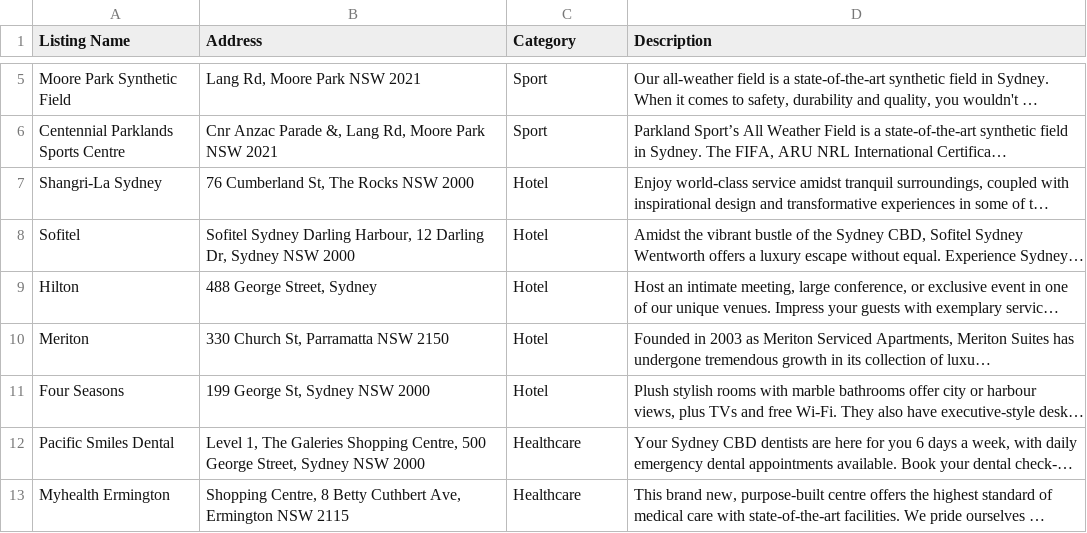
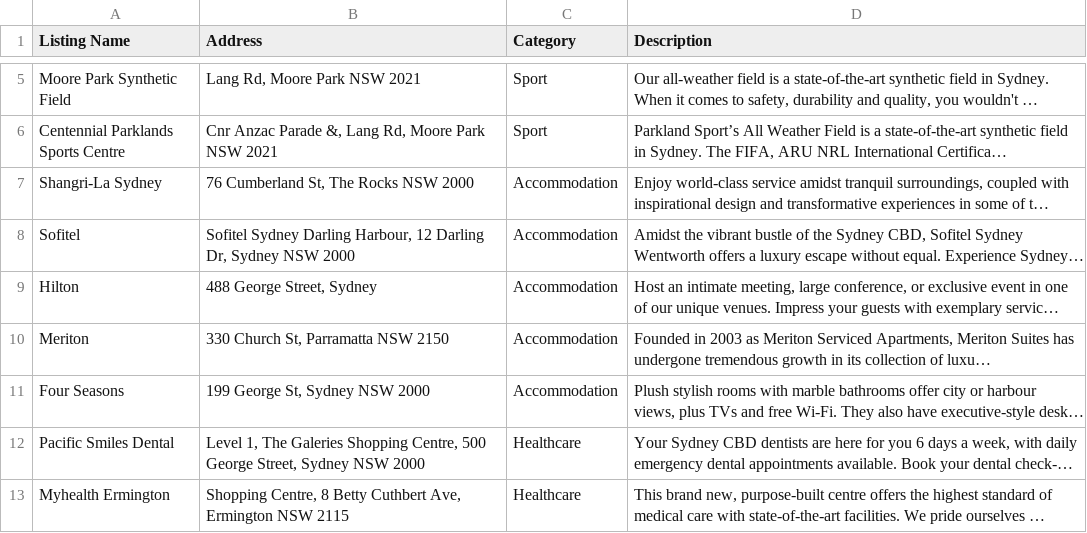
Before and after one commit to mrJTY/booking-clone-comp9900-capstone, a CSV file: api/utils/listings.csv, drawn as a sheet; only a part is shown, gaps mark what is left out; long unchanged cells end in …; the diff names each change by its address in the sheet, - before the commit and + after, or states it on an @@ line.

Commit message:
Categorygoups (#104)

```diff
--- a/api/utils/listings.csv
+++ b/api/utils/listings.csv
-C7:C11 (Category): Hotel
+C7:C11 (Category): Accommodation
```
Also changed, not shown: 5 other files.
